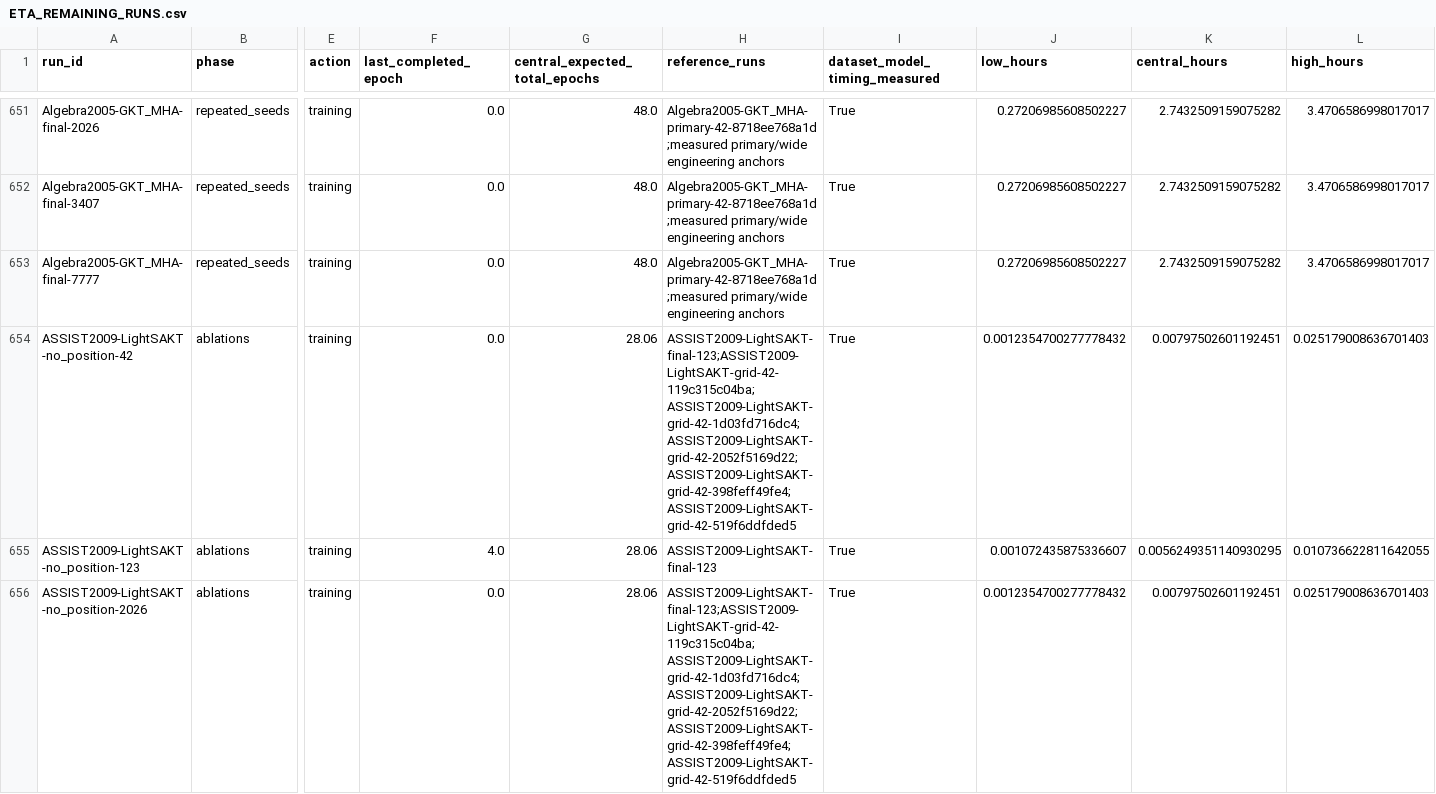
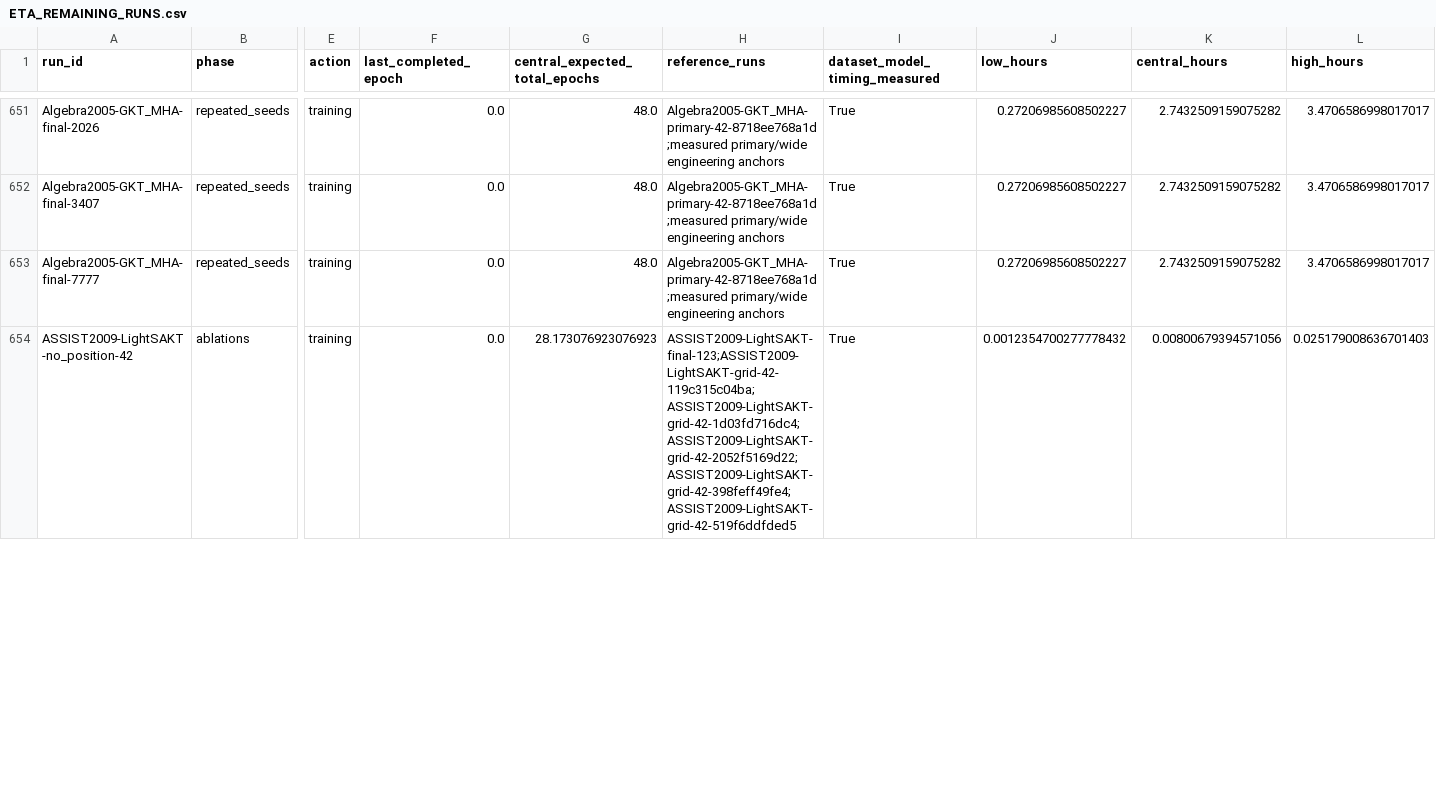
Before and after one commit to Tanishgupta28/LightSAKT2, a CSV file: reports/ETA_REMAINING_RUNS.csv, drawn as a sheet; only a part is shown, gaps mark what is left out; rows hold the shown columns only; the diff covers the shown part only; the diff names each change by its address in the sheet, - before the commit and + after, or states it on an @@ line.

```diff
--- a/reports/ETA_REMAINING_RUNS.csv
+++ b/reports/ETA_REMAINING_RUNS.csv
-G654 (central_expected_total_epochs): 28.06
+G654 (central_expected_total_epochs): 28.173076923076923
-K654 (central_hours): 0.00797502601192451
+K654 (central_hours): 0.00800679394571056
-row 655: ASSIST2009-LightSAKT-no_position-123 | ablations | training | 4.0 | 28.06 | ASSIST2009-LightSAKT-final-123 | True | 0.001072435875336607 | 0.0056249351140930295 | 0.010736622811642055
-row 656: ASSIST2009-LightSAKT-no_position-2026 | ablations | training | 0.0 | 28.06 | ASSIST2009-LightSAKT-final-123;ASSIST2009-LightSAKT-grid-42-119c315c04ba;ASSIST2009-LightSAKT-grid-42-1d03fd716dc4;ASSIST2009-LightSAKT-grid-42-2052f5169d22;ASSIST2009-LightSAKT-grid-42-398feff49fe4;ASSIST2009-LightSAKT-grid-42-519f6ddfded5 | True | 0.0012354700277778432 | 0.00797502601192451 | 0.025179008636701403
```
Also changed, not shown: 18 edited cells elsewhere in this file, reports/ETA_MEASURED_TIMINGS.csv, reports/optimization/SCHEDULE_INVENTORY.csv, 42 other files.
